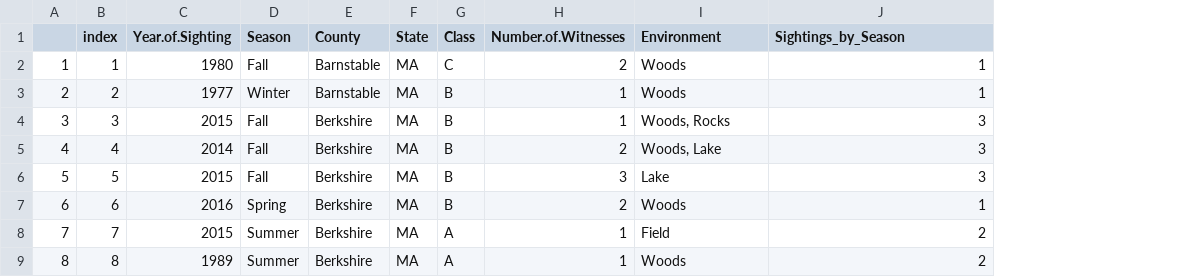
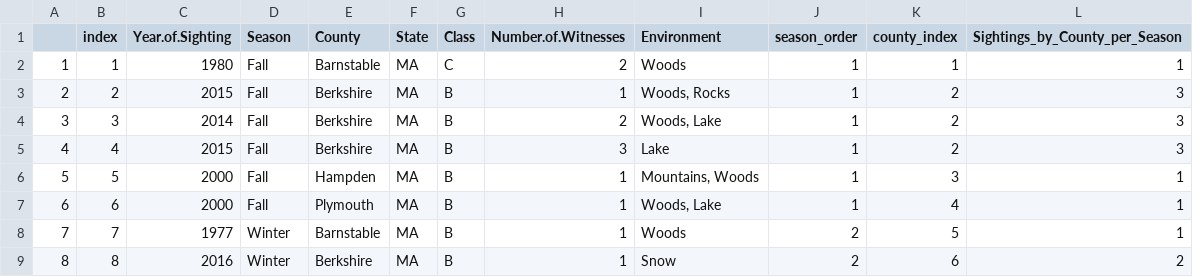
Before and after one commit to ecleff/bigfoot-sightings, a CSV file: bigfoot.csv, drawn as a sheet; only a part is shown; addresses are those after the commit; the diff covers the shown part only; the diff names each change by its address in the sheet, - before the commit and + after, or states it on an @@ line.

```diff
--- a/bigfoot.csv
+++ b/bigfoot.csv
+column J (season_order), rows 2-9: 1 | 1 | 1 | 1 | 1 | 1 | 2 | 2
+column K (county_index), rows 2-9: 1 | 2 | 2 | 2 | 3 | 4 | 5 | 6
-L1: Sightings_by_Season
+L1: Sightings_by_County_per_Season
-C3 (Year.of.Sighting): 1977
+C3 (Year.of.Sighting): 2015
-D3 (Season): Winter
+D3 (Season): Fall
-E3 (County): Barnstable
+E3 (County): Berkshire
-I3 (Environment): Woods
+I3 (Environment): Woods, Rocks
-L3 (Sightings_by_County_per_Season): 1
+L3 (Sightings_by_County_per_Season): 3
-C4 (Year.of.Sighting): 2015
+C4 (Year.of.Sighting): 2014
-H4 (Number.of.Witnesses): 1
+H4 (Number.of.Witnesses): 2
-I4 (Environment): Woods, Rocks
+I4 (Environment): Woods, Lake
-C5 (Year.of.Sighting): 2014
+C5 (Year.of.Sighting): 2015
-H5 (Number.of.Witnesses): 2
+H5 (Number.of.Witnesses): 3
-I5 (Environment): Woods, Lake
+I5 (Environment): Lake
-C6 (Year.of.Sighting): 2015
+C6 (Year.of.Sighting): 2000
-E6 (County): Berkshire
+E6 (County): Hampden
-H6 (Number.of.Witnesses): 3
+H6 (Number.of.Witnesses): 1
-I6 (Environment): Lake
+I6 (Environment): Mountains, Woods
-L6 (Sightings_by_County_per_Season): 3
+L6 (Sightings_by_County_per_Season): 1
-C7 (Year.of.Sighting): 2016
+C7 (Year.of.Sighting): 2000
-D7 (Season): Spring
+D7 (Season): Fall
-E7 (County): Berkshire
+E7 (County): Plymouth
-H7 (Number.of.Witnesses): 2
+H7 (Number.of.Witnesses): 1
-I7 (Environment): Woods
+I7 (Environment): Woods, Lake
-C8 (Year.of.Sighting): 2015
+C8 (Year.of.Sighting): 1977
-D8:D9 (Season): Summer
+D8:D9 (Season): Winter
-E8 (County): Berkshire
+E8 (County): Barnstable
-G8:G9 (Class): A
+G8:G9 (Class): B
-I8 (Environment): Field
+I8 (Environment): Woods
-L8 (Sightings_by_County_per_Season): 2
+L8 (Sightings_by_County_per_Season): 1
-C9 (Year.of.Sighting): 1989
+C9 (Year.of.Sighting): 2016
-I9 (Environment): Woods
+I9 (Environment): Snow
```
Also changed, not shown: 99 edited cells elsewhere in this file, 1 other file.
